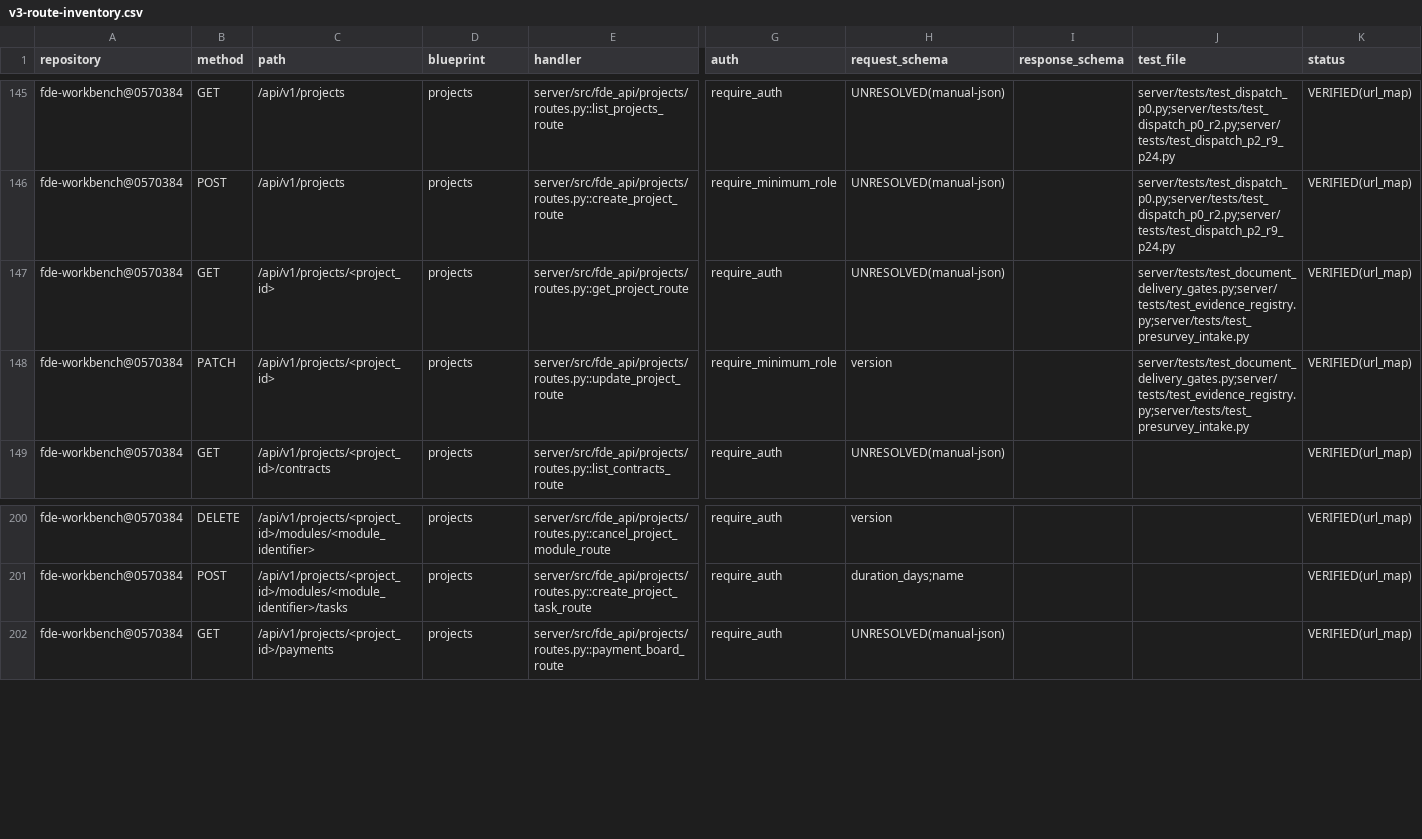
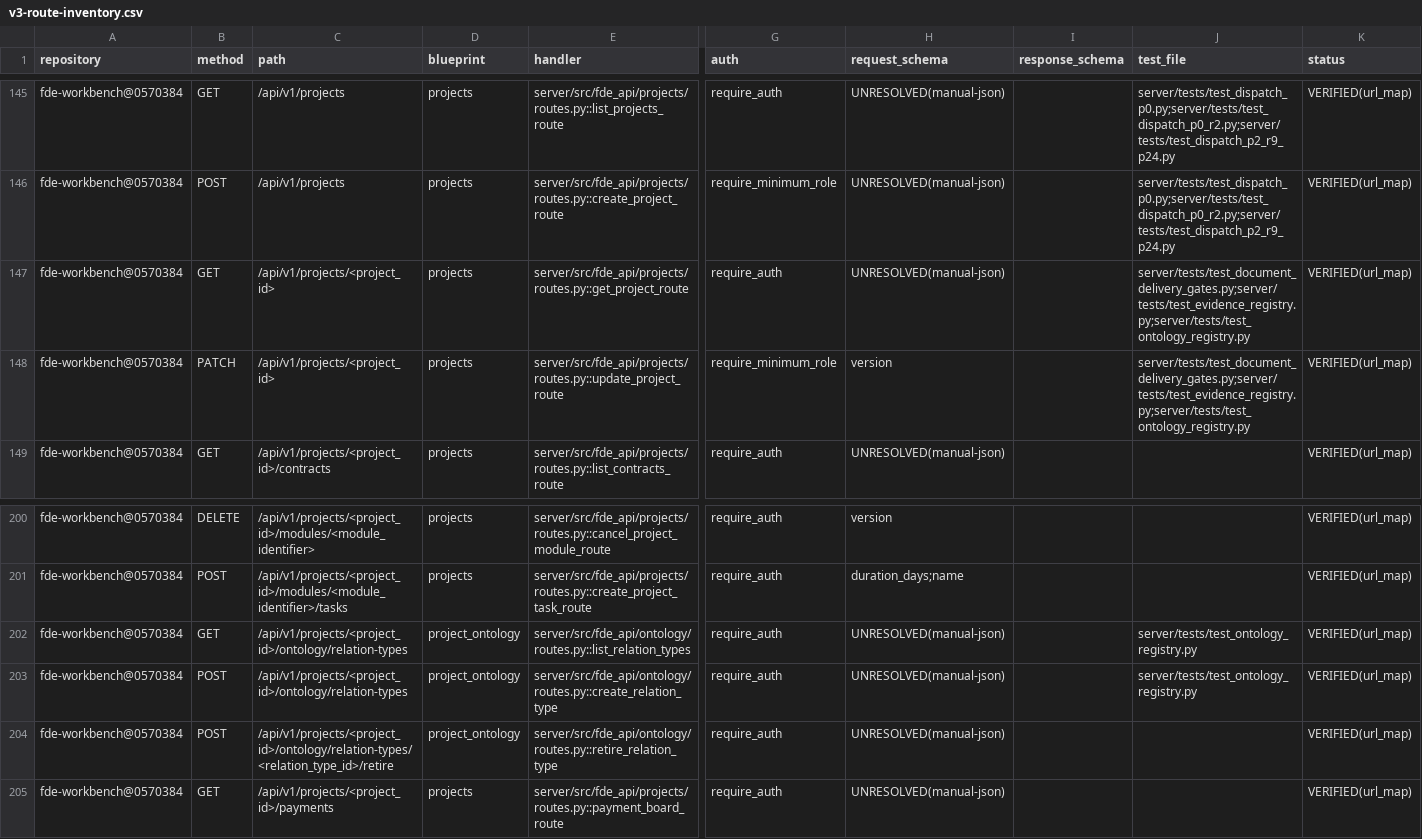
Before and after one commit to gxfde/fde-workbench, a CSV file: docs/audit/v3-route-inventory.csv, drawn as a sheet; only a part is shown, gaps mark what is left out; rows hold the shown columns only; the diff names each change by its address in the sheet, - before the commit and + after, or states it on an @@ line.

Commit message:
feat(ontology): 关系/对象类型注册表 ontology_relation_types——关系类型不再硬编码（V3 T-O2） (#81)
把审计附录 D ②③ 的硬编码扩展面搬进可注册表：一表 ontology_relation_types（kind ∈ subject_type/link_type、端点约束 JSON、status 三态、project_id 可空=全局类型仅 admin）+ 迁移 b8d3f1a5c7e2（29 rev）+ 服务层 ∪ 接入（_validate_link 改「内置优先+注册表」，注册内置码一律 409 故内置方向校验不可被放开；retired 禁新边 409、存量边只读；项目内类型遮蔽同名全局类型）+ 3 条路由（GET/POST relation-types + retire，人工路径不进 api_catalog）。边界：subject_type 本轮只落登记不开放使用（三处 DB CheckConstraint 冻结，留 T-O2b）。口径：104 表 / 29 rev / 286 路由 / ENTRIES 94 / pytest 1798 收集=1792+6s / vitest 730。

```diff
--- a/docs/audit/v3-route-inventory.csv
+++ b/docs/audit/v3-route-inventory.csv
-J147:J148 (test_file): server/tests/test_document_delivery_gates.py;server/tests/test_evidence_registry.py;server/tests/test_presurvey_intake.py
+J147:J148 (test_file): server/tests/test_document_delivery_gates.py;server/tests/test_evidence_registry.py;server/tests/test_ontology_registry.py
+row 202: fde-workbench@0570384 | GET | /api/v1/projects/<project_id>/ontology/relation-types | project_ontology | server/src/fde_api/ontology/routes.py::list_relation_types | require_auth | UNRESOLVED(manual-json) |  | server/tests/test_ontology_registry.py | VERIFIED(url_map)
+row 203: fde-workbench@0570384 | POST | /api/v1/projects/<project_id>/ontology/relation-types | project_ontology | server/src/fde_api/ontology/routes.py::create_relation_type | require_auth | UNRESOLVED(manual-json) |  | server/tests/test_ontology_registry.py | VERIFIED(url_map)
+row 204: fde-workbench@0570384 | POST | /api/v1/projects/<project_id>/ontology/relation-types/<relation_type_id>/retire | project_ontology | server/src/fde_api/ontology/routes.py::retire_relation_type | require_auth | UNRESOLVED(manual-json) |  |  | VERIFIED(url_map)
```
Also changed, not shown: docs/audit/v3-database-inventory.csv, 18 other files.
